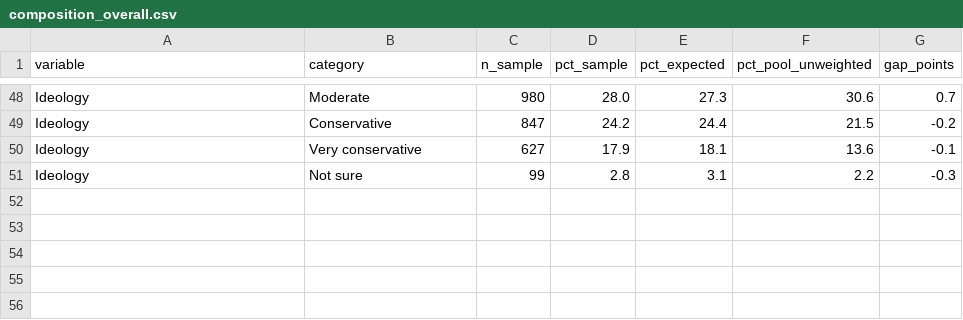
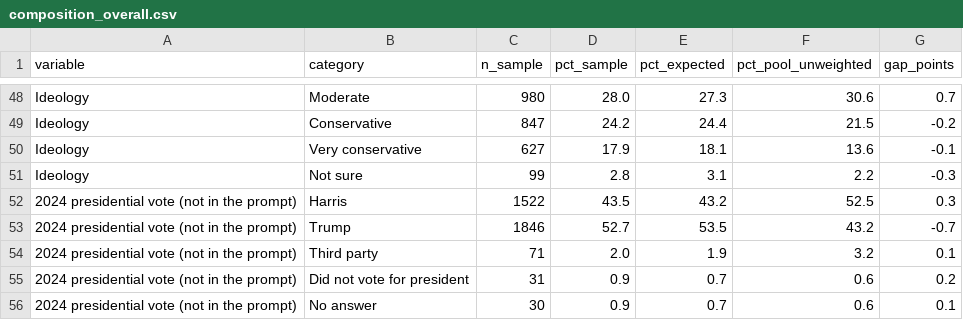
Before and after one commit to mh2244/US_Midterms_Synthetic_Voting, a CSV file: data/03-results/composition/composition_overall.csv, drawn as a sheet; only a part is shown, gaps mark what is left out.

```diff
--- a/data/03-results/composition/composition_overall.csv
+++ b/data/03-results/composition/composition_overall.csv
@@ -51 +51,6 @@ Ideology,Very conservative,627,17.9,18.1,13.6,-0.1
 Ideology,Not sure,99,2.8,3.1,2.2,-0.3
+2024 presidential vote (not in the prompt),Harris,1522,43.5,43.2,52.5,0.3
+2024 presidential vote (not in the prompt),Trump,1846,52.7,53.5,43.2,-0.7
+2024 presidential vote (not in the prompt),Third party,71,2.0,1.9,3.2,0.1
+2024 presidential vote (not in the prompt),Did not vote for president,31,0.9,0.7,0.6,0.2
+2024 presidential vote (not in the prompt),No answer,30,0.9,0.7,0.6,0.1
```
Also changed, not shown: data/03-results/run_2026-10-26/crosstabs.csv, 9 other files.
